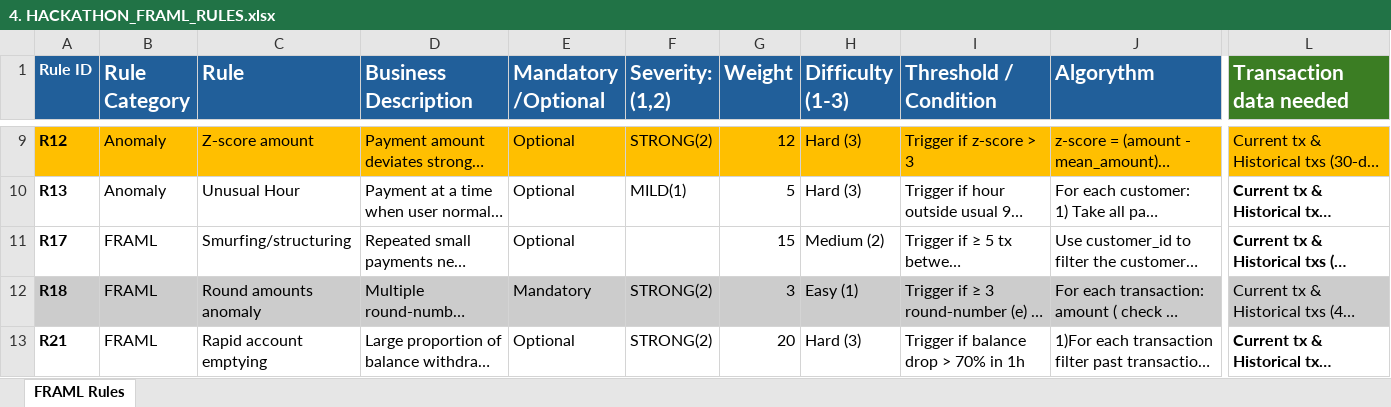
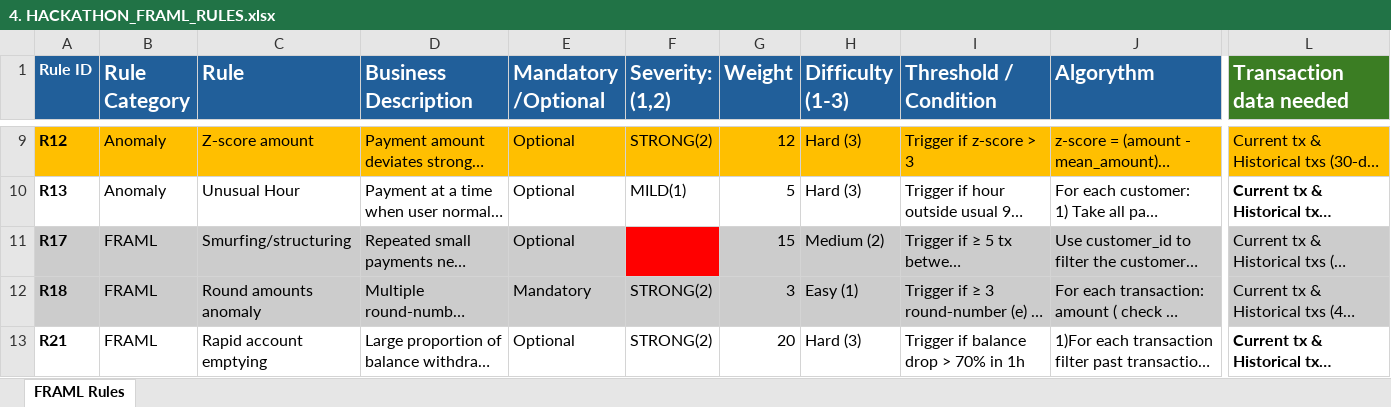
Before and after one commit to lwezykow/Hackaton2026, an Excel workbook: docs/4. HACKATHON_FRAML_RULES.xlsx, sheet FRAML Rules, drawn as a sheet; only a part is shown, gaps mark what is left out; long unchanged cells end in …; values as stored, in another font and other column widths than the file's, no borders; charts and pictures not drawn; the diff covers the shown part only; the diff names each change by its address in the sheet, - before the commit and + after, or states it on an @@ line.

```diff
--- a/docs/4. HACKATHON_FRAML_RULES.xlsx (sheet FRAML Rules)
+++ b/docs/4. HACKATHON_FRAML_RULES.xlsx (sheet FRAML Rules)
-A11:E11 fill: none
+A11:E11 fill: #CCCCCC
-F11 fill: none
+F11 fill: #FF0000
-G11:L11 fill: none
+G11:L11 fill: #CCCCCC
-L11 bold: on
+L11 bold: off
```
Also changed, not shown: cell formats elsewhere in this sheet, 6 other files.
